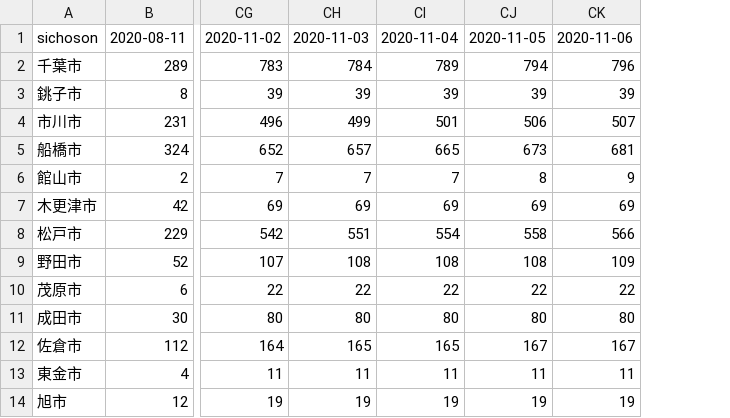
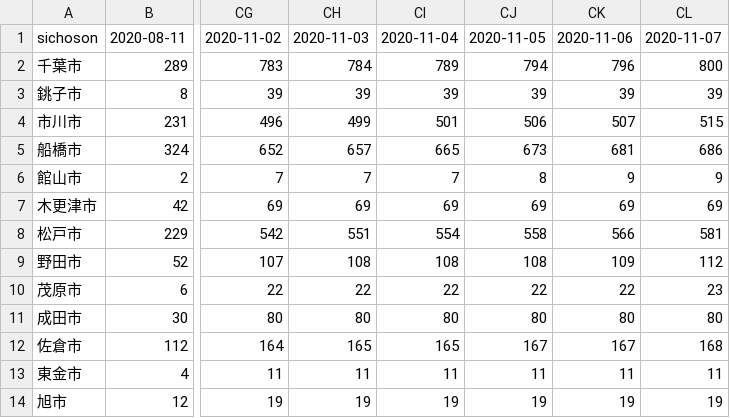
Before and after one commit to fusion0202/RScript, a CSV file: covid_chiba_rev.csv, drawn as a sheet; only a part is shown, gaps mark what is left out; the diff names each change by its address in the sheet, - before the commit and + after, or states it on an @@ line.

Commit message:
Update covid_chiba_rev.csv

```diff
--- a/covid_chiba_rev.csv
+++ b/covid_chiba_rev.csv
+column CL, rows 1-14: 2020-11-07 | 800 | 39 | 515 | 686 | 9 | 69 | 581 | 112 | 23 | 80 | 168 | 11 | 19
```
